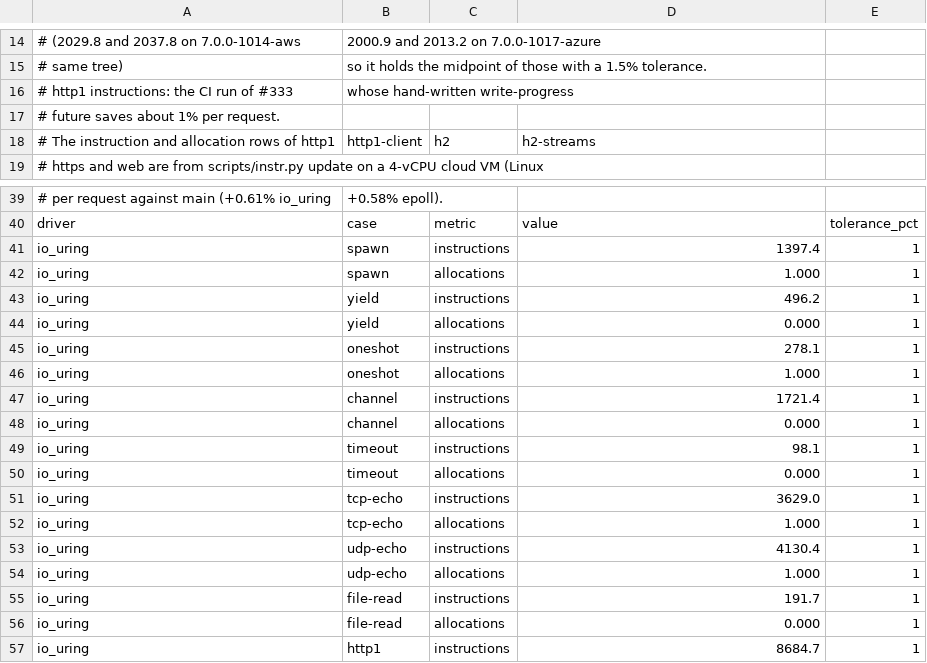
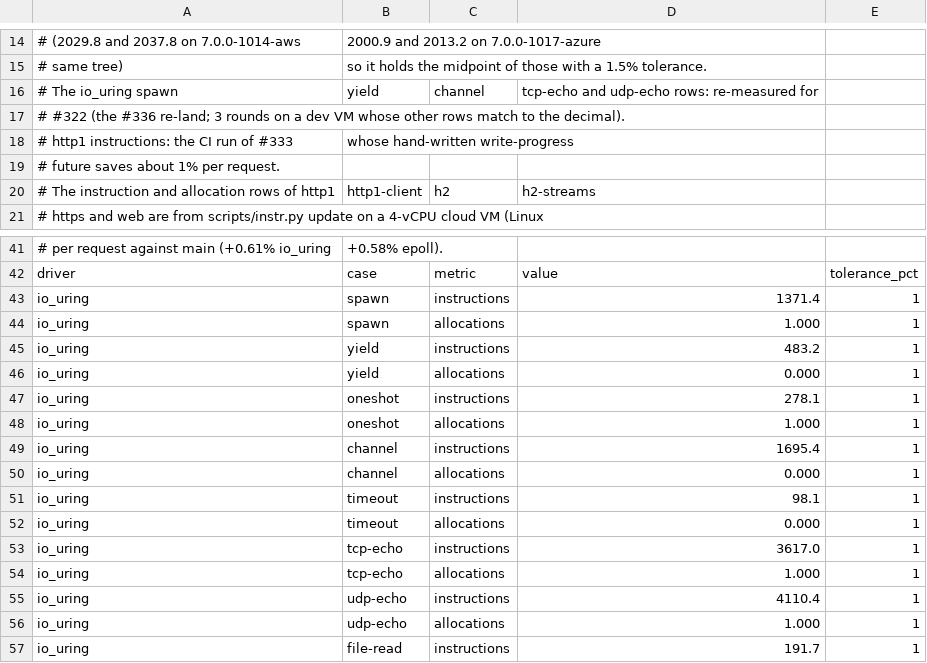
Before and after one commit to giong-run/Giong, a CSV file: bench/instr/baseline.csv, drawn as a sheet; only a part is shown, gaps mark what is left out; the shorter side is filled out with more unchanged rows.

Commit message:
bench: re-measure the io_uring rows #322's driver state moves
spawn 1,397 to 1,371, yield 496 to 483, channel 1,721 to 1,695, tcp-echo
3,629 to 3,617 and udp-echo 4,130 to 4,110 (3 rounds, a dev VM whose other
rows match main's baseline to the decimal). Every other case moved by less
than 1%.

```diff
--- a/bench/instr/baseline.csv
+++ b/bench/instr/baseline.csv
@@ -15,2 +15,4 @@
 # same tree), so it holds the midpoint of those with a 1.5% tolerance.
+# The io_uring spawn, yield, channel, tcp-echo and udp-echo rows: re-measured for
+# #322 (the #336 re-land; 3 rounds on a dev VM whose other rows match to the decimal).
 # http1 instructions: the CI run of #333, whose hand-written write-progress
@@ -40,5 +42,5 @@
 driver,case,metric,value,tolerance_pct
-io_uring,spawn,instructions,1397.4,1
+io_uring,spawn,instructions,1371.4,1
 io_uring,spawn,allocations,1.000,1
-io_uring,yield,instructions,496.2,1
+io_uring,yield,instructions,483.2,1
 io_uring,yield,allocations,0.000,1
@@ -46,3 +48,3 @@ io_uring,oneshot,instructions,278.1,1
 io_uring,oneshot,allocations,1.000,1
-io_uring,channel,instructions,1721.4,1
+io_uring,channel,instructions,1695.4,1
 io_uring,channel,allocations,0.000,1
@@ -50,5 +52,5 @@ io_uring,timeout,instructions,98.1,1
 io_uring,timeout,allocations,0.000,1
-io_uring,tcp-echo,instructions,3629.0,1
+io_uring,tcp-echo,instructions,3617.0,1
 io_uring,tcp-echo,allocations,1.000,1
-io_uring,udp-echo,instructions,4130.4,1
+io_uring,udp-echo,instructions,4110.4,1
 io_uring,udp-echo,allocations,1.000,1
```
Also changed, not shown: 1 other file.
